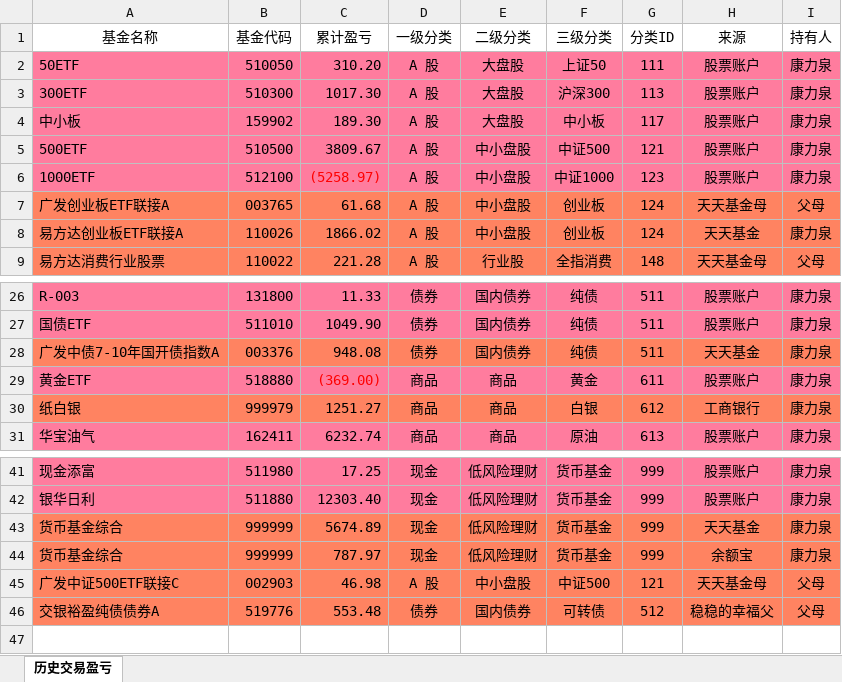
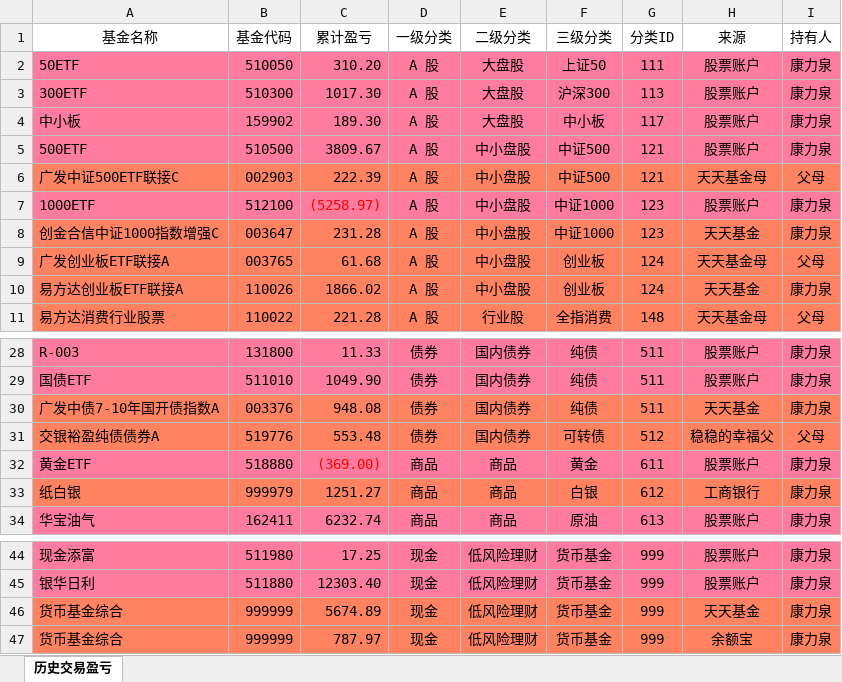
Before and after one commit to klq26/finance-data, an Excel workbook: scripts/src/config/历史交易盈亏.xlsx, sheet 历史交易盈亏, drawn as a sheet; only a part is shown, gaps mark what is left out; values as stored, in another font and other column widths than the file's, no borders; removed rows and columns are numbered as before the commit, all else as after; the diff names each change by its address in the sheet, - before the commit and + after, or states it on an @@ line.

```diff
--- a/scripts/src/config/历史交易盈亏.xlsx (sheet 历史交易盈亏)
+++ b/scripts/src/config/历史交易盈亏.xlsx (sheet 历史交易盈亏)
+row 6: 广发中证500ETF联接C | 002903 | 222.39 | A 股 | 中小盘股 | 中证500 | 121 | 天天基金母 | 父母
+row 8: 创金合信中证1000指数增强C | 003647 | 231.28 | A 股 | 中小盘股 | 中证1000 | 123 | 天天基金 | 康力泉
@@ row 46 moved to row 31: 交银裕盈纯债债券A @@
-row 45: 广发中证500ETF联接C | 002903 | 46.98 | A 股 | 中小盘股 | 中证500 | 121 | 天天基金母 | 父母
```
Also changed, not shown: 1 other file.
